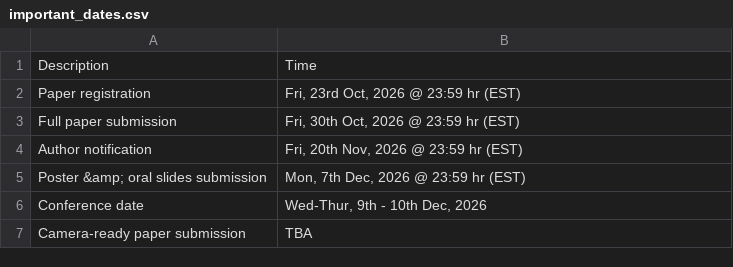
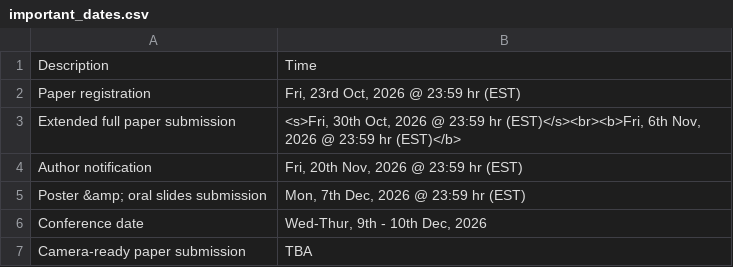
Before and after one commit to zimu1i/cvis2026, a CSV file: _data/important_dates.csv, drawn as a sheet.

Commit message:
extended paper submission date

```diff
--- a/_data/important_dates.csv
+++ b/_data/important_dates.csv
@@ -2,3 +2,3 @@
 "Paper registration","Fri, 23rd Oct, 2026 @ 23:59 hr (EST)"
-"Full paper submission","Fri, 30th Oct, 2026 @ 23:59 hr (EST)"
+"Extended full paper submission","<s>Fri, 30th Oct, 2026 @ 23:59 hr (EST)</s><br><b>Fri, 6th Nov, 2026 @ 23:59 hr (EST)</b>"
 "Author notification","Fri, 20th Nov, 2026 @ 23:59 hr (EST)"
```
